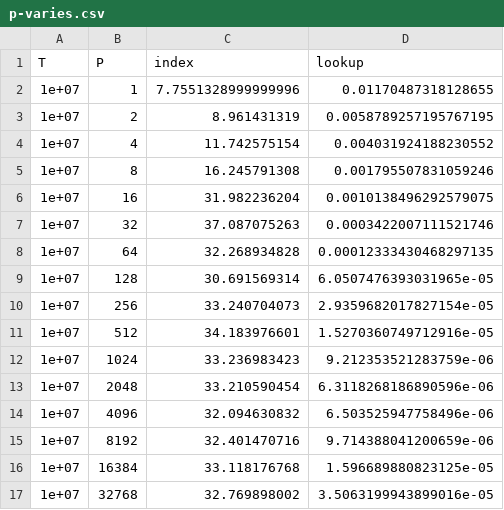
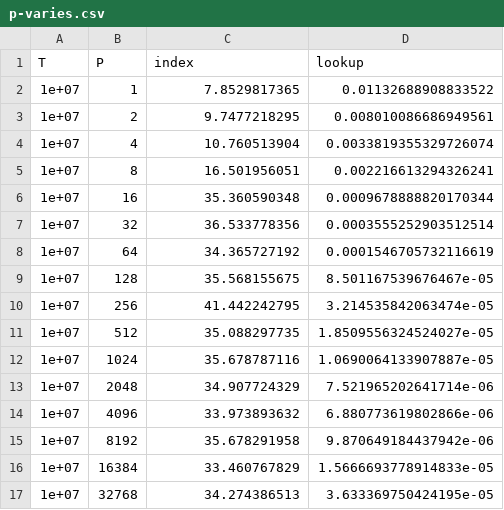
Before and after one commit to peterwilliams97/go-work, a CSV file: src/speed-tests/p-varies.csv, drawn as a sheet; only a part is shown; the diff covers the shown part only.

```diff
--- a/src/speed-tests/p-varies.csv
+++ b/src/speed-tests/p-varies.csv
@@ -1,17 +1,17 @@
 T,P,index,lookup
-1e+07,1,7.7551328999999996,0.01170487318128655
-1e+07,2,8.961431319,0.0058789257195767195
-1e+07,4,11.742575154,0.004031924188230552
-1e+07,8,16.245791308,0.001795507831059246
-1e+07,16,31.982236204,0.0010138496292579075
-1e+07,32,37.087075263,0.0003422007111521746
-1e+07,64,32.268934828,0.00012333430468297135
-1e+07,128,30.691569314,6.0507476393031965e-05
-1e+07,256,33.240704073,2.9359682017827154e-05
-1e+07,512,34.183976601,1.5270360749712916e-05
-1e+07,1024,33.236983423,9.212353521283759e-06
-1e+07,2048,33.210590454,6.3118268186890596e-06
-1e+07,4096,32.094630832,6.503525947758496e-06
-1e+07,8192,32.401470716,9.714388041200659e-06
-1e+07,16384,33.118176768,1.596689880823125e-05
-1e+07,32768,32.769898002,3.5063199943899016e-05
+1e+07,1,7.8529817365,0.01132688908833522
+1e+07,2,9.7477218295,0.008010086686949561
+1e+07,4,10.760513904,0.0033819355329726074
+1e+07,8,16.501956051,0.002216613294326241
+1e+07,16,35.360590348,0.0009678888820170344
+1e+07,32,36.533778356,0.0003555252903512514
+1e+07,64,34.365727192,0.0001546705732116619
+1e+07,128,35.568155675,8.501167539676467e-05
+1e+07,256,41.442242795,3.214535842063474e-05
+1e+07,512,35.088297735,1.8509556324524027e-05
+1e+07,1024,35.678787116,1.0690064133907887e-05
+1e+07,2048,34.907724329,7.521965202641714e-06
+1e+07,4096,33.973893632,6.880773619802866e-06
+1e+07,8192,35.678291958,9.870649184437942e-06
+1e+07,16384,33.460767829,1.5666693778914833e-05
+1e+07,32768,34.274386513,3.633369750424195e-05
```
Also changed, not shown: 14 edited cells elsewhere in this file, src/speed-tests/t-varies.csv, 5 other files.
